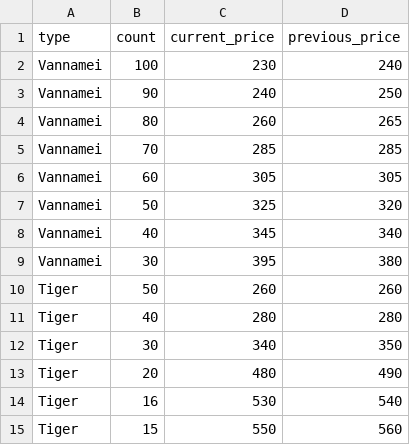
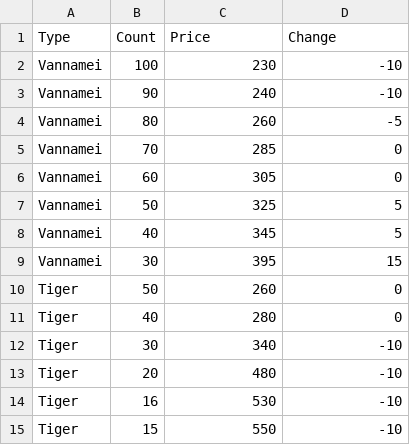
Before and after one commit to Muthamgarivenuraj/aquaculture-hub, a CSV file: data/rates.csv, drawn as a sheet.

Commit message:
Update rates.csv

```diff
--- a/data/rates.csv
+++ b/data/rates.csv
@@ -1,15 +1,15 @@
-type,count,current_price,previous_price
-Vannamei,100,230,240
-Vannamei,90,240,250
-Vannamei,80,260,265
-Vannamei,70,285,285
-Vannamei,60,305,305
-Vannamei,50,325,320
-Vannamei,40,345,340
-Vannamei,30,395,380
-Tiger,50,260,260
-Tiger,40,280,280
-Tiger,30,340,350
-Tiger,20,480,490
-Tiger,16,530,540
-Tiger,15,550,560
+Type,Count,Price,Change
+Vannamei,100,230,-10
+Vannamei,90,240,-10
+Vannamei,80,260,-5
+Vannamei,70,285,0
+Vannamei,60,305,0
+Vannamei,50,325,5
+Vannamei,40,345,5
+Vannamei,30,395,15
+Tiger,50,260,0
+Tiger,40,280,0
+Tiger,30,340,-10
+Tiger,20,480,-10
+Tiger,16,530,-10
+Tiger,15,550,-10
```
